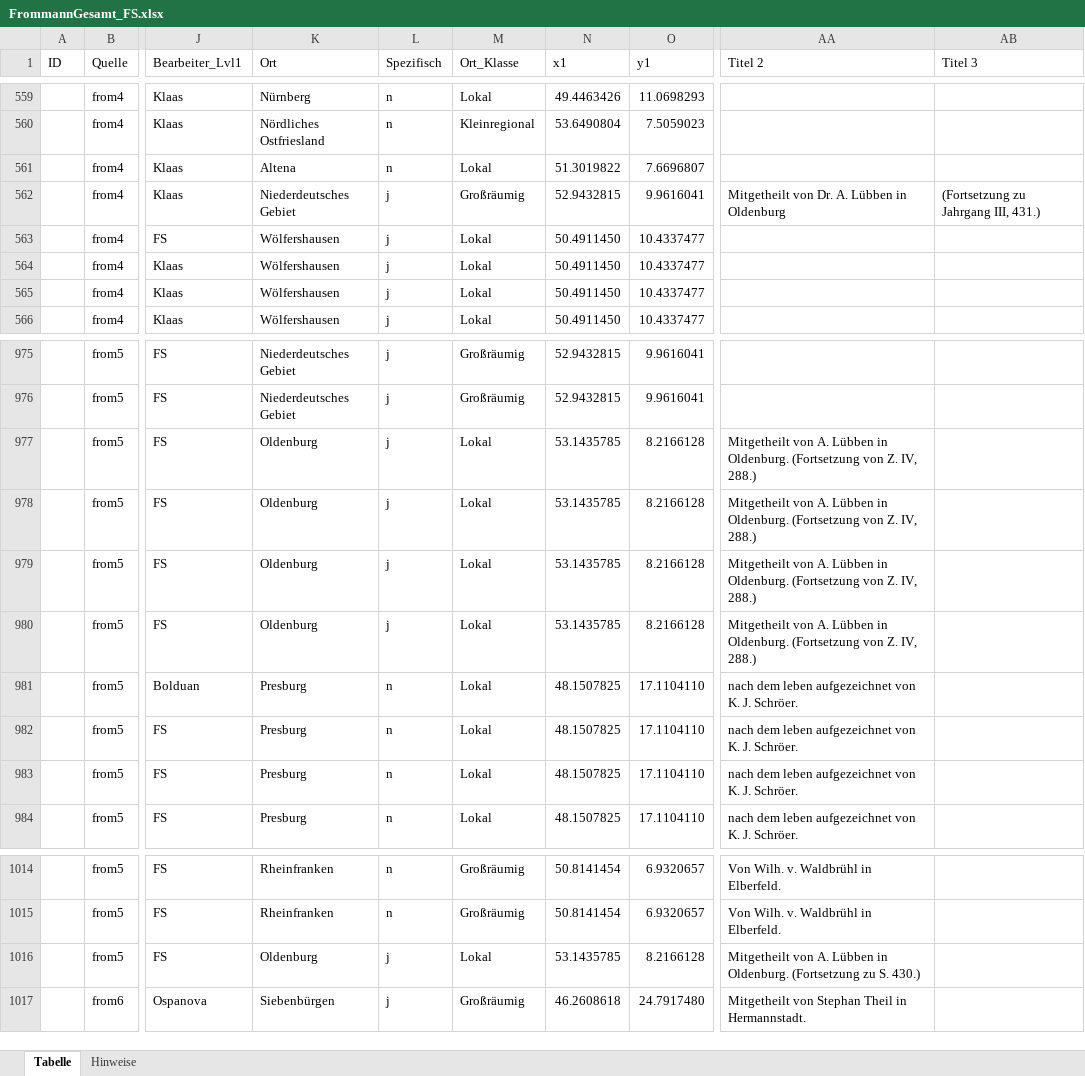
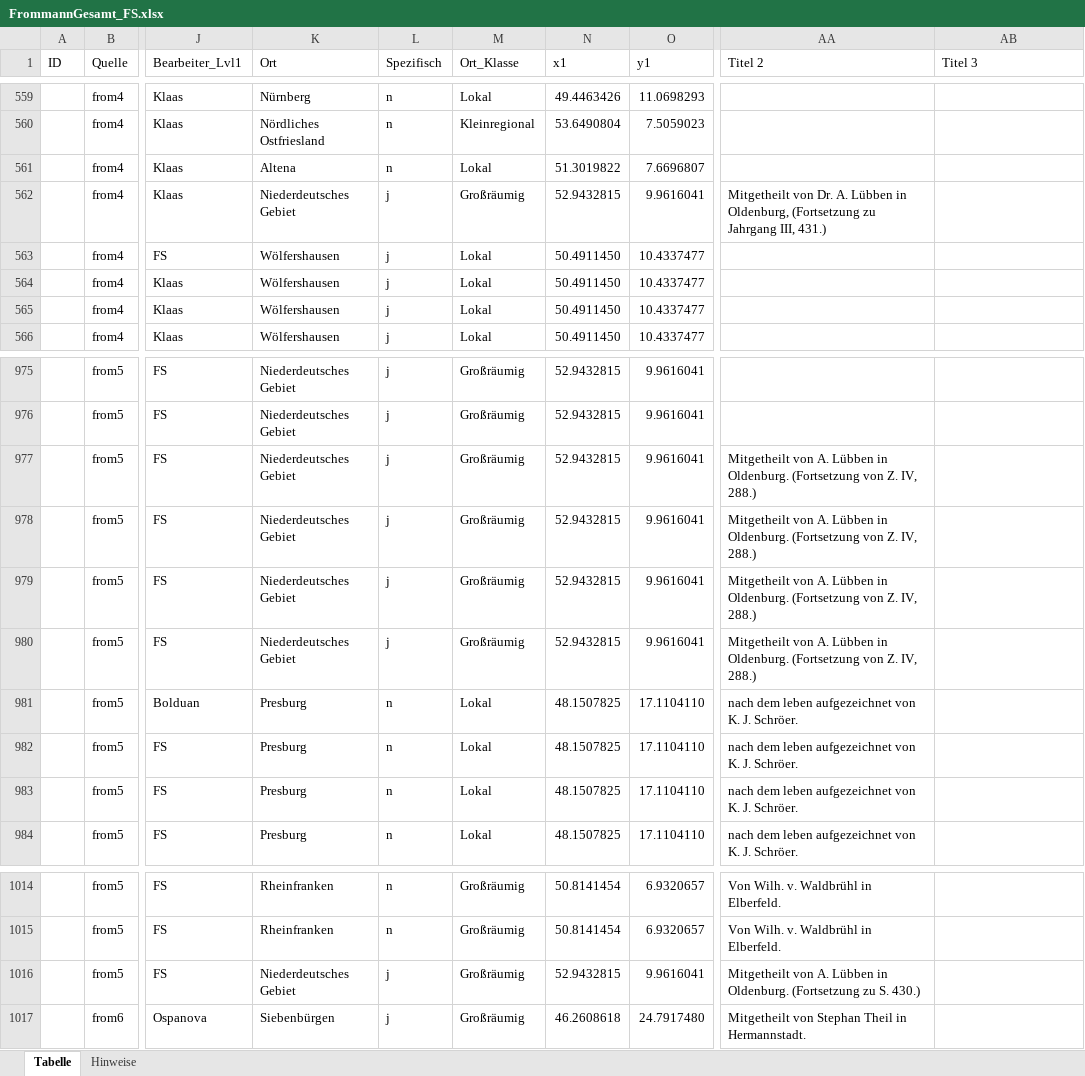
Before and after one commit to SchoenbergA/Akademie_Projekt, an Excel workbook: Datasets/Frommann/Data/FrommannGesamt_FS.xlsx, sheet Tabelle, drawn as a sheet; only a part is shown, gaps mark what is left out; values as stored, in another font and other column widths than the file's, no cell formats; the diff names each change by its address in the sheet, - before the commit and + after, or states it on an @@ line.

```diff
--- a/Datasets/Frommann/Data/FrommannGesamt_FS.xlsx (sheet Tabelle)
+++ b/Datasets/Frommann/Data/FrommannGesamt_FS.xlsx (sheet Tabelle)
-AA562 (Titel 2): …Lübben in Oldenburg
+AA562 (Titel 2): …Lübben in Oldenburg, (Fortsetzung zu Jahrgang III, 431.)
-AB562 (Titel 3): (Fortsetzung zu Jahrgang III, 431.)
+AB562 (Titel 3): (empty)
-K977:K980 (Ort): Oldenburg
+K977:K980 (Ort): Niederdeutsches Gebiet
-M977:M980 (Ort_Klasse): Lokal
+M977:M980 (Ort_Klasse): Großräumig
-N977:N980 (x1): 53.1435785
+N977:N980 (x1): 52.9432815
-O977:O980 (y1): 8.2166128
+O977:O980 (y1): 9.9616041
-K1016 (Ort): Oldenburg
+K1016 (Ort): Niederdeutsches Gebiet
-M1016 (Ort_Klasse): Lokal
+M1016 (Ort_Klasse): Großräumig
-N1016 (x1): 53.1435785
+N1016 (x1): 52.9432815
-O1016 (y1): 8.2166128
+O1016 (y1): 9.9616041
```
Also changed, not shown: sheet Hinweise, cell formats, Datasets/Winkler/Data/Winkler_FS.xlsx.
